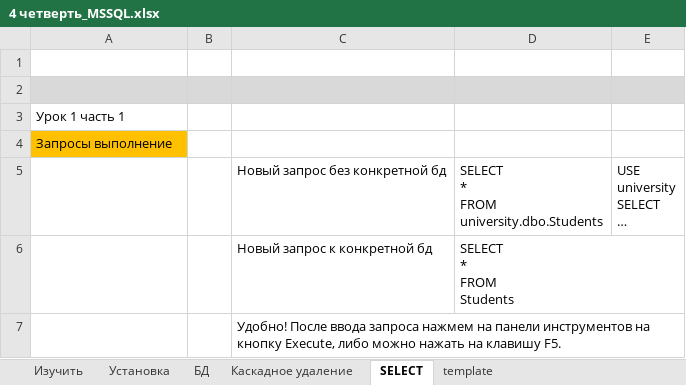
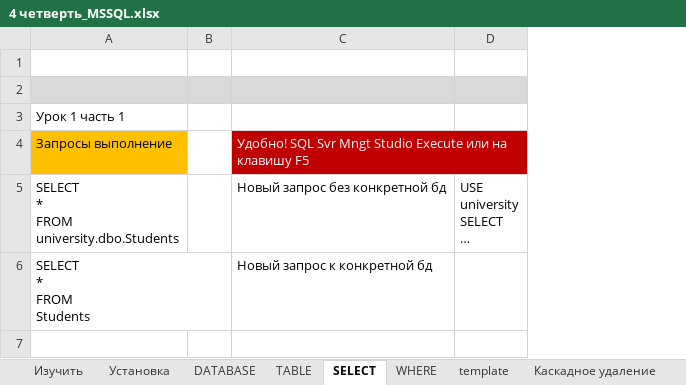
Before and after one commit to AlexServGE/GB_Developer_Workbook, an Excel workbook: 4 четверть_MSSQL.xlsx, sheet SELECT, drawn as a sheet; long unchanged cells end in …; values as stored, in another font and other column widths than the file's, no borders; charts and pictures not drawn; ↵ is a line break in a cell; the diff names each change by its address in the sheet, - before the commit and + after, or states it on an @@ line.

```diff
--- a/4 четверть_MSSQL.xlsx (sheet SELECT)
+++ b/4 четверть_MSSQL.xlsx (sheet SELECT)
-sheet tab: БД
+sheet tab: DATABASE
+sheet tab: TABLE
+sheet tab: WHERE
@@ sheet tab order changed: Изучить | Установка | DATABASE | TABLE | SELECT | WHERE | template | Каскадное удаление @@
-column D, rows 5-6: SELECT ↵ * ↵ FROM ↵ university.dbo.Students | SELECT ↵ * ↵ FROM ↵ Students
-C4: (empty)
+C4: Удобно! SQL Svr Mngt Studio Execute или на клавишу F5
-C4 fill: none
+C4 fill: #C00000
-A5: (empty)
+A5: SELECT ↵ * ↵ FROM ↵ university.dbo.Students
-A6: (empty)
+A6: SELECT ↵ * ↵ FROM ↵ Students
-row 7:  |  | Удобно! После ввода запроса нажмем на панели инструментов на кнопку Execute, либо можно нажать на клавишу F5.
```
Also changed, not shown: sheet DATABASE, sheet Изучить, sheet Каскадное удаление, other sheet tabs, charts or pictures.
